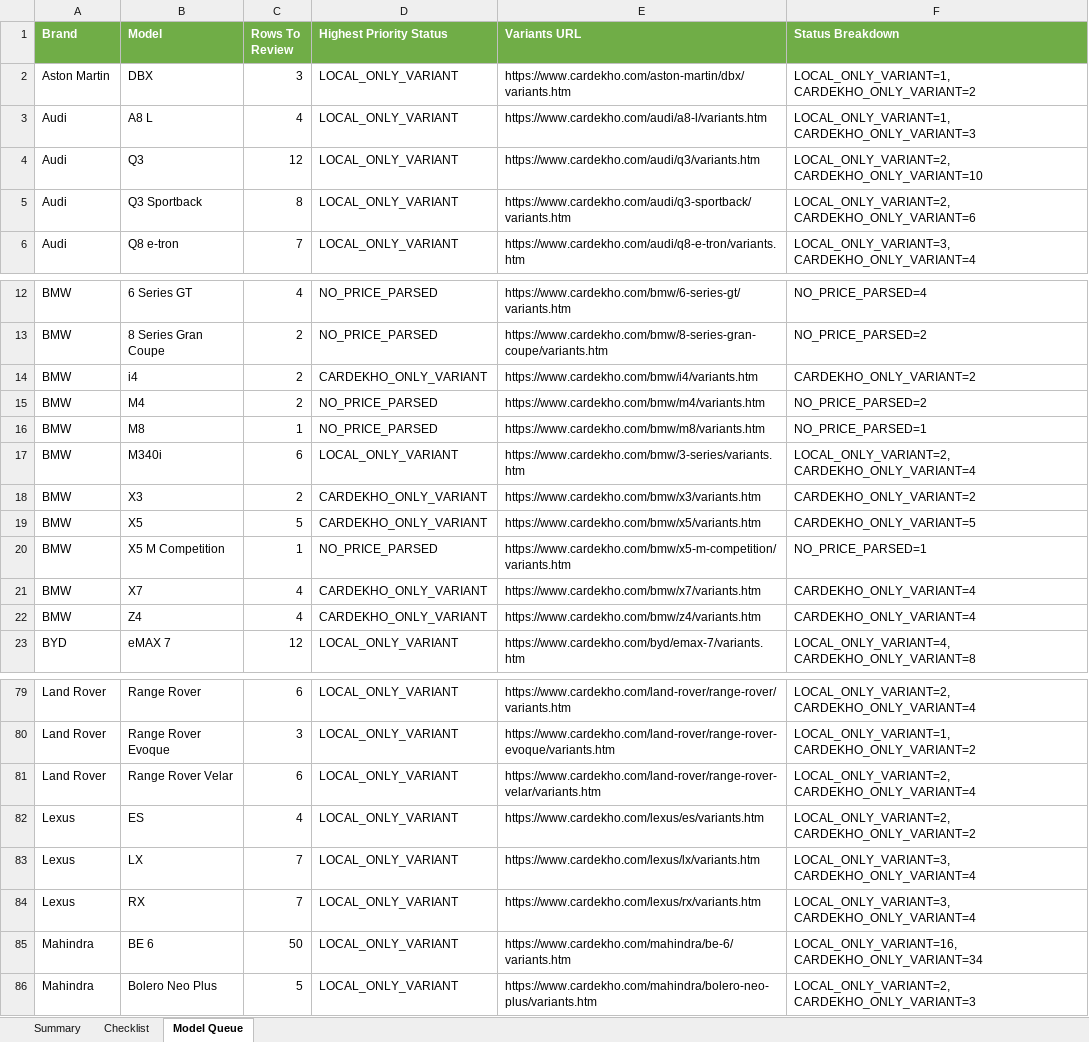
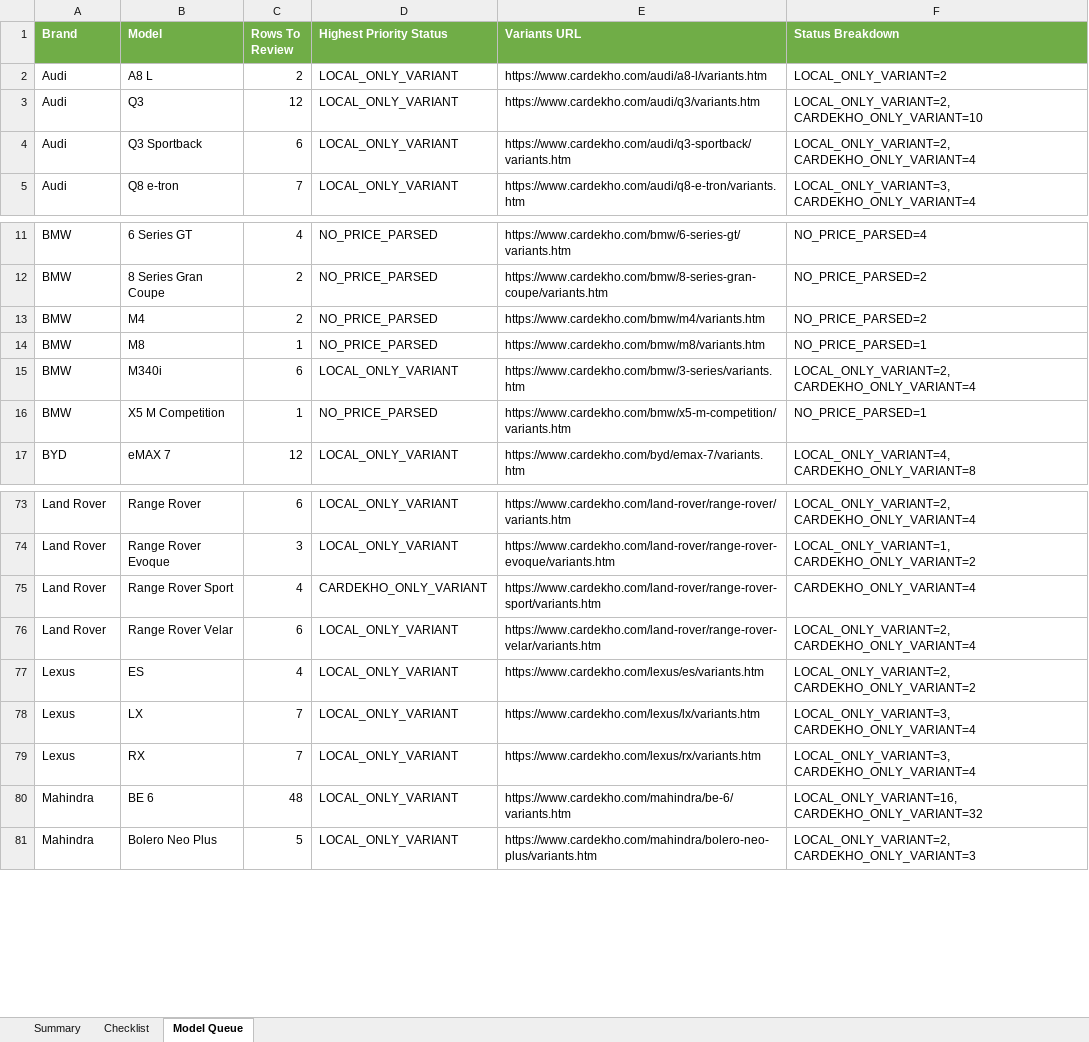
Before and after one commit to anilkumarchinku/dealer-site-pro, an Excel workbook: outputs/catalog-validation-4w-variant-prices/4w-price-sync-checklist.xlsx, sheet Model Queue, drawn as a sheet; only a part is shown, gaps mark what is left out; values as stored, in another font and other column widths than the file's, no borders; removed rows and columns are numbered as before the commit, all else as after; the diff covers the shown part only; the diff names each change by its address in the sheet, - before the commit and + after, or states it on an @@ line.

Commit message:
Continue 4W Cardekho price sync pass

```diff
--- a/outputs/catalog-validation-4w-variant-prices/4w-price-sync-checklist.xlsx (sheet Model Queue)
+++ b/outputs/catalog-validation-4w-variant-prices/4w-price-sync-checklist.xlsx (sheet Model Queue)
-row 2: Aston Martin | DBX | 3 | LOCAL_ONLY_VARIANT | https://www.cardekho.com/aston-martin/dbx/variants.htm | LOCAL_ONLY_VARIANT=1, CARDEKHO_ONLY_VARIANT=2
-C2 (Rows To Review): 4
+C2 (Rows To Review): 2
-F2 (Status Breakdown): LOCAL_ONLY_VARIANT=1, CARDEKHO_ONLY_VARIANT=3
+F2 (Status Breakdown): LOCAL_ONLY_VARIANT=2
-C4 (Rows To Review): 8
+C4 (Rows To Review): 6
-F4 (Status Breakdown): LOCAL_ONLY_VARIANT=2, CARDEKHO_ONLY_VARIANT=6
+F4 (Status Breakdown): LOCAL_ONLY_VARIANT=2, CARDEKHO_ONLY_VARIANT=4
-row 14: BMW | i4 | 2 | CARDEKHO_ONLY_VARIANT | https://www.cardekho.com/bmw/i4/variants.htm | CARDEKHO_ONLY_VARIANT=2
-row 18: BMW | X3 | 2 | CARDEKHO_ONLY_VARIANT | https://www.cardekho.com/bmw/x3/variants.htm | CARDEKHO_ONLY_VARIANT=2
-row 19: BMW | X5 | 5 | CARDEKHO_ONLY_VARIANT | https://www.cardekho.com/bmw/x5/variants.htm | CARDEKHO_ONLY_VARIANT=5
-row 21: BMW | X7 | 4 | CARDEKHO_ONLY_VARIANT | https://www.cardekho.com/bmw/x7/variants.htm | CARDEKHO_ONLY_VARIANT=4
-row 22: BMW | Z4 | 4 | CARDEKHO_ONLY_VARIANT | https://www.cardekho.com/bmw/z4/variants.htm | CARDEKHO_ONLY_VARIANT=4
+row 75: Land Rover | Range Rover Sport | 4 | CARDEKHO_ONLY_VARIANT | https://www.cardekho.com/land-rover/range-rover-sport/variants.htm | CARDEKHO_ONLY_VARIANT=4
-C80 (Rows To Review): 50
+C80 (Rows To Review): 48
-F80 (Status Breakdown): LOCAL_ONLY_VARIANT=16, CARDEKHO_ONLY_VARIANT=34
+F80 (Status Breakdown): LOCAL_ONLY_VARIANT=16, CARDEKHO_ONLY_VARIANT=32
```
Also changed, not shown: 17 edited cells elsewhere in this sheet, sheet Checklist, sheet Summary, 15 other files.
